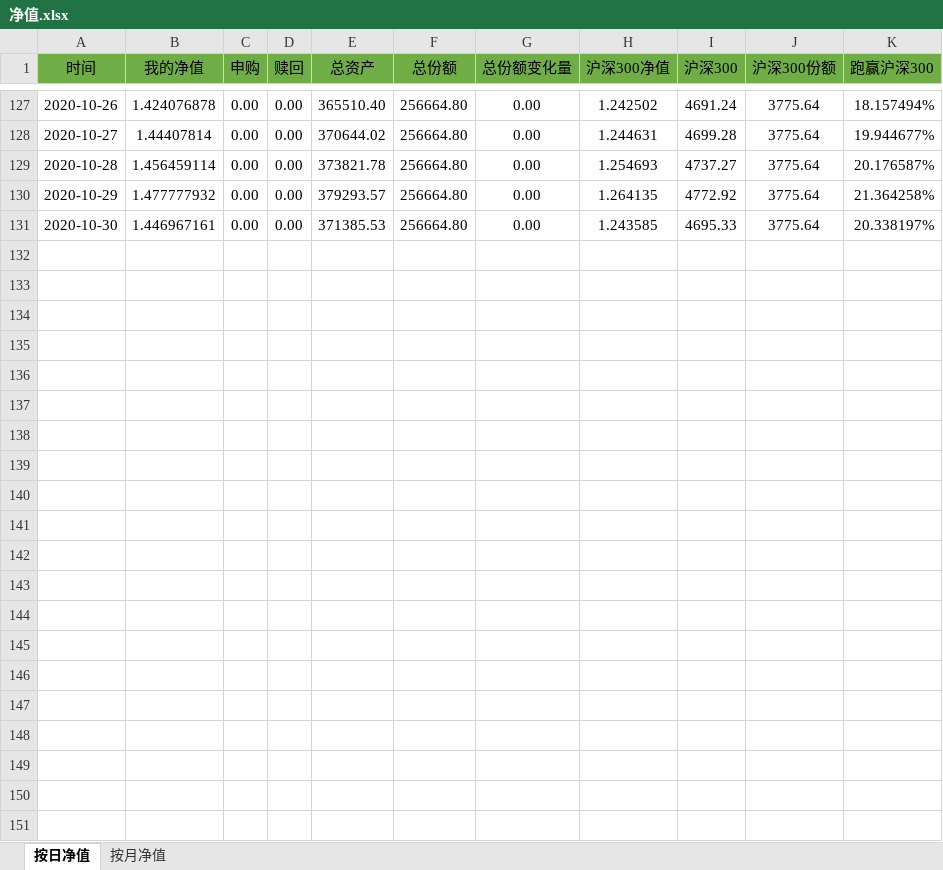
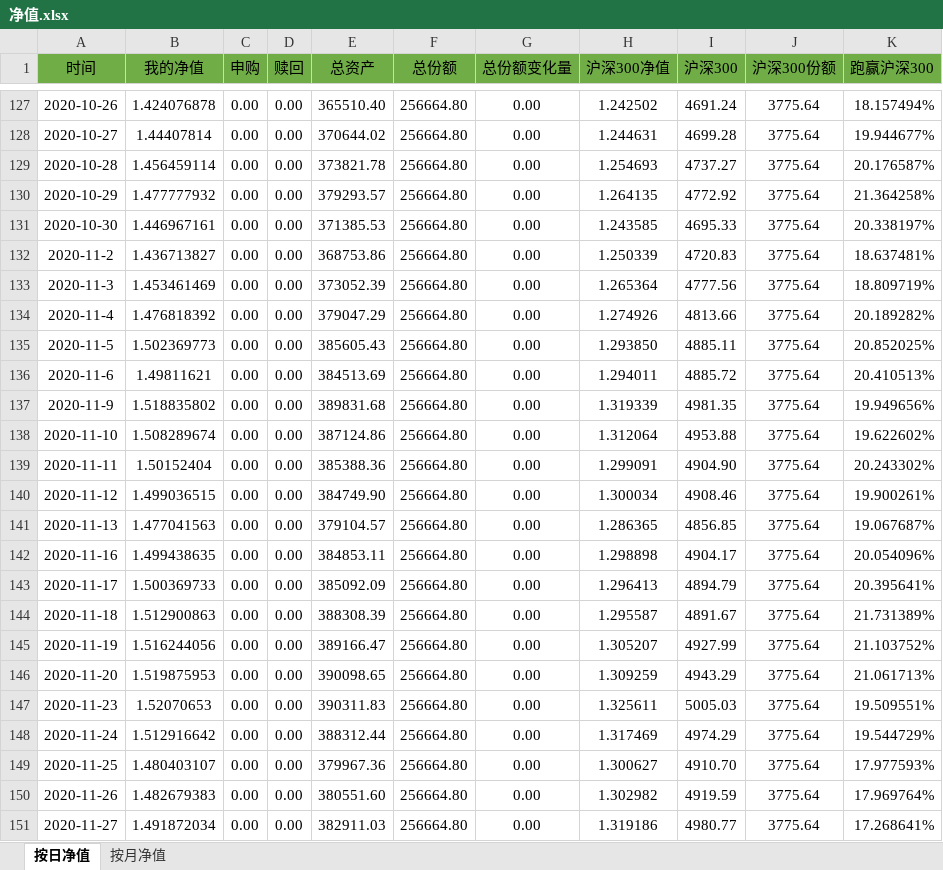
Before and after one commit to hinsshumFamilyFinances/balanceSheet, an Excel workbook: 净值.xlsx, sheet 按日净值, drawn as a sheet; only a part is shown, gaps mark what is left out; values as stored, in another font and other column widths than the file's, no borders; charts and pictures not drawn; the diff names each change by its address in the sheet, - before the commit and + after, or states it on an @@ line.

```diff
--- a/净值.xlsx (sheet 按日净值)
+++ b/净值.xlsx (sheet 按日净值)
+row 132: 2020-11-2 | 1.436713827 | 0.00 | 0.00 | 368753.86 | 256664.80 | 0.00 | 1.250339 | 4720.83 | 3775.64 | 18.637481%
+row 133: 2020-11-3 | 1.453461469 | 0.00 | 0.00 | 373052.39 | 256664.80 | 0.00 | 1.265364 | 4777.56 | 3775.64 | 18.809719%
+row 134: 2020-11-4 | 1.476818392 | 0.00 | 0.00 | 379047.29 | 256664.80 | 0.00 | 1.274926 | 4813.66 | 3775.64 | 20.189282%
+row 135: 2020-11-5 | 1.502369773 | 0.00 | 0.00 | 385605.43 | 256664.80 | 0.00 | 1.293850 | 4885.11 | 3775.64 | 20.852025%
+row 136: 2020-11-6 | 1.49811621 | 0.00 | 0.00 | 384513.69 | 256664.80 | 0.00 | 1.294011 | 4885.72 | 3775.64 | 20.410513%
+row 137: 2020-11-9 | 1.518835802 | 0.00 | 0.00 | 389831.68 | 256664.80 | 0.00 | 1.319339 | 4981.35 | 3775.64 | 19.949656%
+row 138: 2020-11-10 | 1.508289674 | 0.00 | 0.00 | 387124.86 | 256664.80 | 0.00 | 1.312064 | 4953.88 | 3775.64 | 19.622602%
+row 139: 2020-11-11 | 1.50152404 | 0.00 | 0.00 | 385388.36 | 256664.80 | 0.00 | 1.299091 | 4904.90 | 3775.64 | 20.243302%
+row 140: 2020-11-12 | 1.499036515 | 0.00 | 0.00 | 384749.90 | 256664.80 | 0.00 | 1.300034 | 4908.46 | 3775.64 | 19.900261%
+row 141: 2020-11-13 | 1.477041563 | 0.00 | 0.00 | 379104.57 | 256664.80 | 0.00 | 1.286365 | 4856.85 | 3775.64 | 19.067687%
+row 142: 2020-11-16 | 1.499438635 | 0.00 | 0.00 | 384853.11 | 256664.80 | 0.00 | 1.298898 | 4904.17 | 3775.64 | 20.054096%
+row 143: 2020-11-17 | 1.500369733 | 0.00 | 0.00 | 385092.09 | 256664.80 | 0.00 | 1.296413 | 4894.79 | 3775.64 | 20.395641%
+row 144: 2020-11-18 | 1.512900863 | 0.00 | 0.00 | 388308.39 | 256664.80 | 0.00 | 1.295587 | 4891.67 | 3775.64 | 21.731389%
+row 145: 2020-11-19 | 1.516244056 | 0.00 | 0.00 | 389166.47 | 256664.80 | 0.00 | 1.305207 | 4927.99 | 3775.64 | 21.103752%
+row 146: 2020-11-20 | 1.519875953 | 0.00 | 0.00 | 390098.65 | 256664.80 | 0.00 | 1.309259 | 4943.29 | 3775.64 | 21.061713%
+row 147: 2020-11-23 | 1.52070653 | 0.00 | 0.00 | 390311.83 | 256664.80 | 0.00 | 1.325611 | 5005.03 | 3775.64 | 19.509551%
+row 148: 2020-11-24 | 1.512916642 | 0.00 | 0.00 | 388312.44 | 256664.80 | 0.00 | 1.317469 | 4974.29 | 3775.64 | 19.544729%
+row 149: 2020-11-25 | 1.480403107 | 0.00 | 0.00 | 379967.36 | 256664.80 | 0.00 | 1.300627 | 4910.70 | 3775.64 | 17.977593%
+row 150: 2020-11-26 | 1.482679383 | 0.00 | 0.00 | 380551.60 | 256664.80 | 0.00 | 1.302982 | 4919.59 | 3775.64 | 17.969764%
+row 151: 2020-11-27 | 1.491872034 | 0.00 | 0.00 | 382911.03 | 256664.80 | 0.00 | 1.319186 | 4980.77 | 3775.64 | 17.268641%
```
Also changed, not shown: charts or pictures, 汽车收入与开支记录.xlsx, 资产负债表.xlsx.
